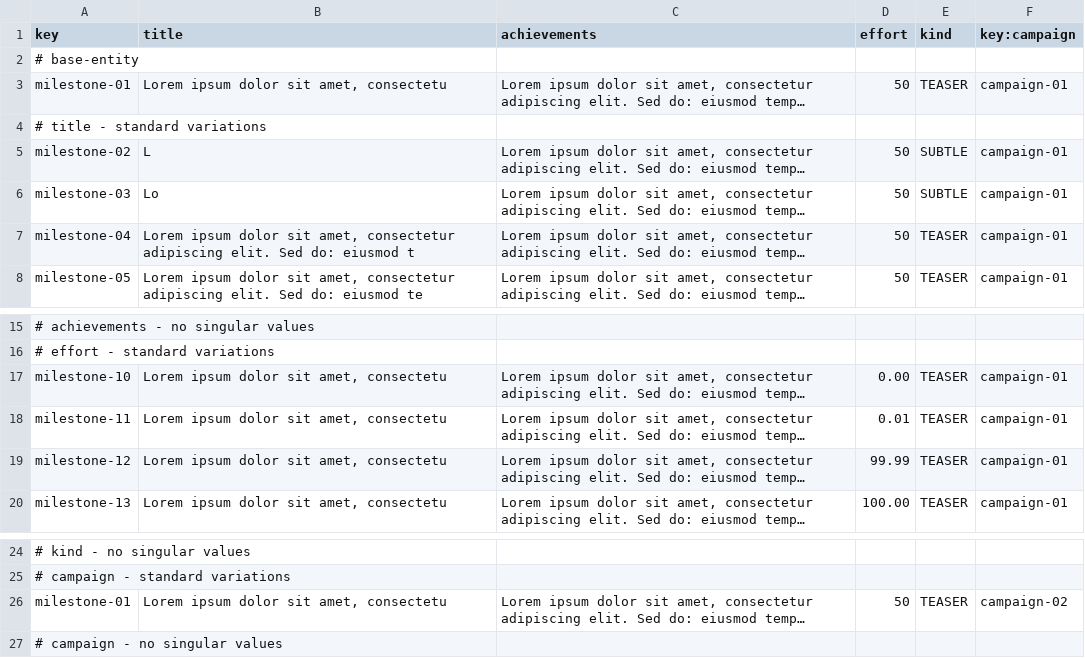
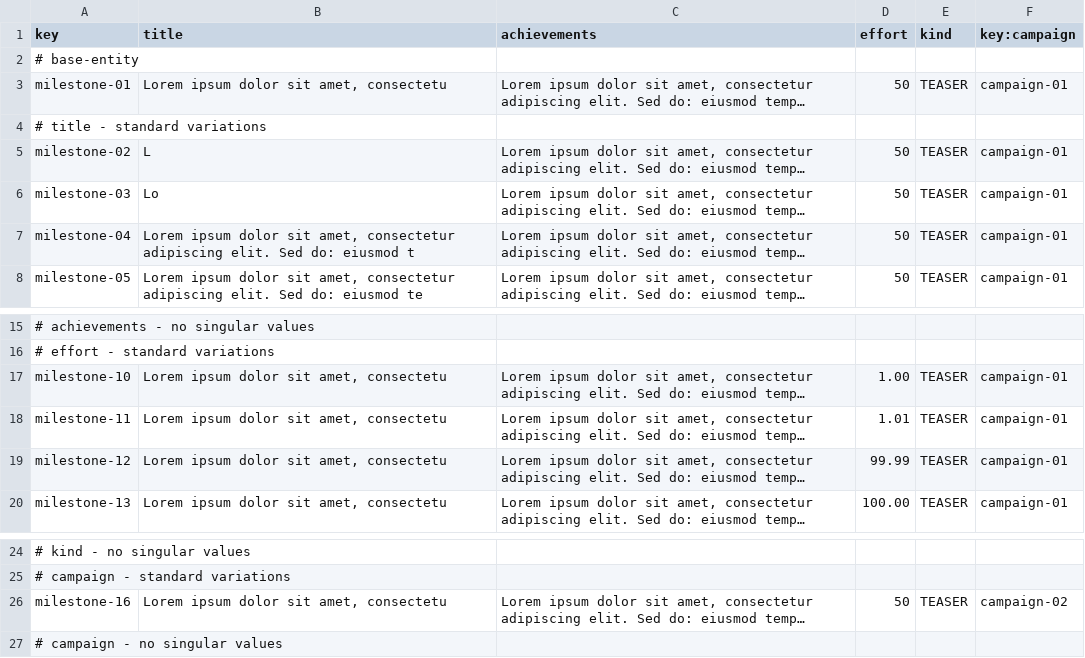
Before and after one commit to josmorcor3/Acme-Starters-C, a CSV file: src/main/resources/WEB-INF/data/sample/batch-01/milestone.csv, drawn as a sheet; only a part is shown, gaps mark what is left out; long unchanged cells end in …; the diff names each change by its address in the sheet, - before the commit and + after, or states it on an @@ line.

```diff
--- a/src/main/resources/WEB-INF/data/sample/batch-01/milestone.csv
+++ b/src/main/resources/WEB-INF/data/sample/batch-01/milestone.csv
-E5:E6 (kind): SUBTLE
+E5:E6 (kind): TEASER
-D17 (effort): 0.00
+D17 (effort): 1.00
-D18 (effort): 0.01
+D18 (effort): 1.01
-A26 (key): milestone-01
+A26 (key): milestone-16
```
Also changed, not shown: src/main/resources/WEB-INF/data/sample/batch-01/campaign.csv, src/main/resources/WEB-INF/data/sample/batch-01/spokesperson.csv, 4 other files.
